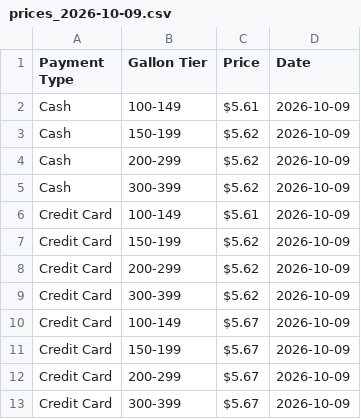
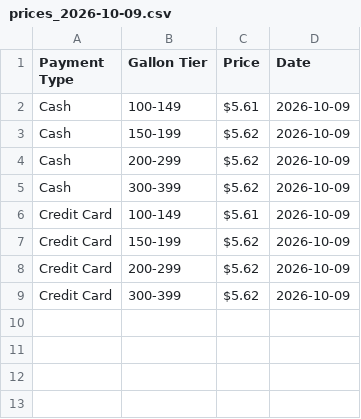
Before and after one commit to jawsrc/cashoilheatingscraper, a CSV file: prices_2026-10-09.csv, drawn as a sheet.

```diff
--- a/prices_2026-10-09.csv
+++ b/prices_2026-10-09.csv
@@ -9,5 +9 @@ Credit Card,200-299,$5.62,2026-10-09
 Credit Card,300-399,$5.62,2026-10-09
-Credit Card,100-149,$5.67,2026-10-09
-Credit Card,150-199,$5.67,2026-10-09
-Credit Card,200-299,$5.67,2026-10-09
-Credit Card,300-399,$5.67,2026-10-09
```
Also changed, not shown: 1 other file.
